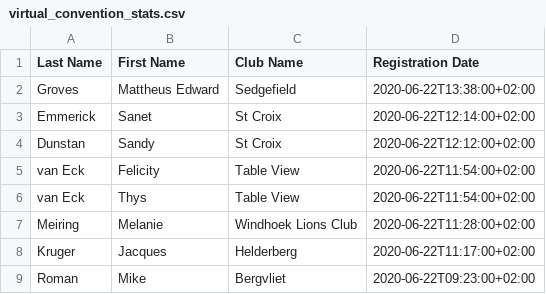
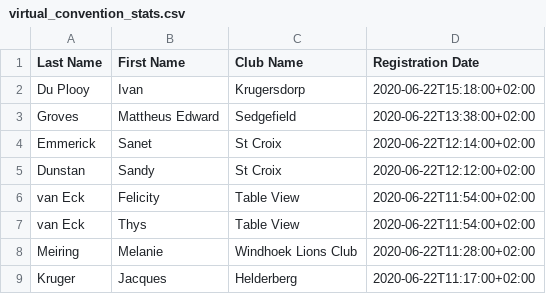
Before and after one commit to kimvanwyk/md410_2021_conv_website, a CSV file: static/docs/virtual_convention_stats.csv, drawn as a sheet; only a part is shown; the shorter side is filled out with more unchanged rows.

Commit message:
Registree stats backup on Mon Jun 22 15:30:39 SAST 2020

```diff
--- a/static/docs/virtual_convention_stats.csv
+++ b/static/docs/virtual_convention_stats.csv
@@ -1,2 +1,3 @@
 Last Name;First Name;Club Name;Registration Date
+Du Plooy;Ivan;Krugersdorp;2020-06-22T15:18:00+02:00
 Groves;Mattheus Edward;Sedgefield;2020-06-22T13:38:00+02:00
```
Also changed, not shown: 2 other files.
